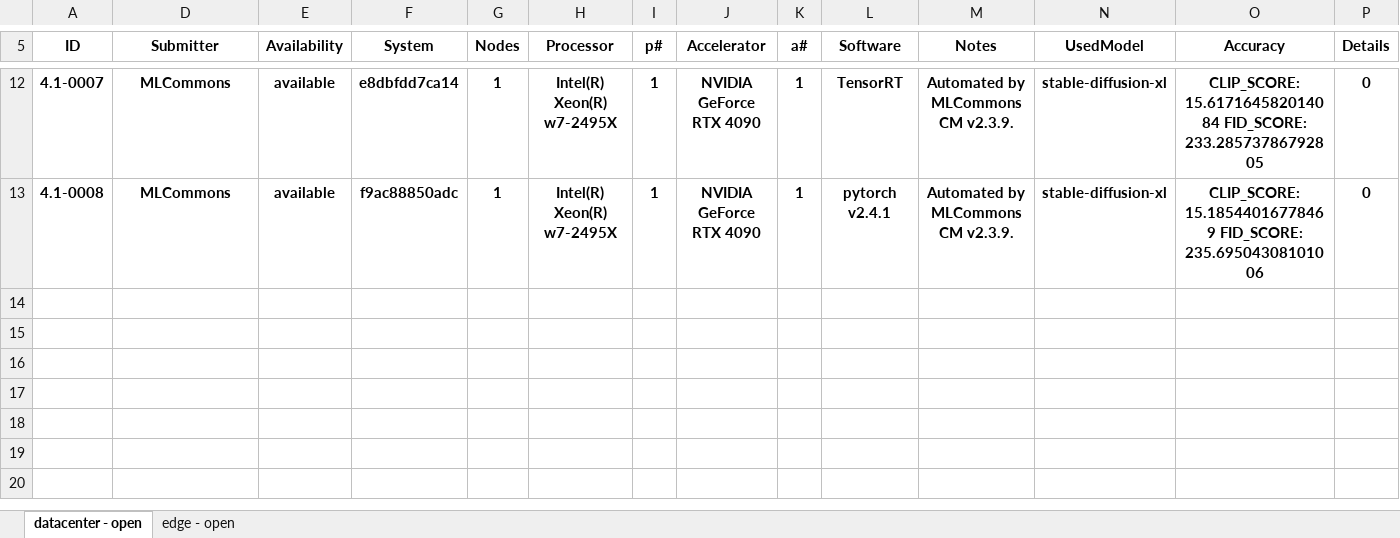
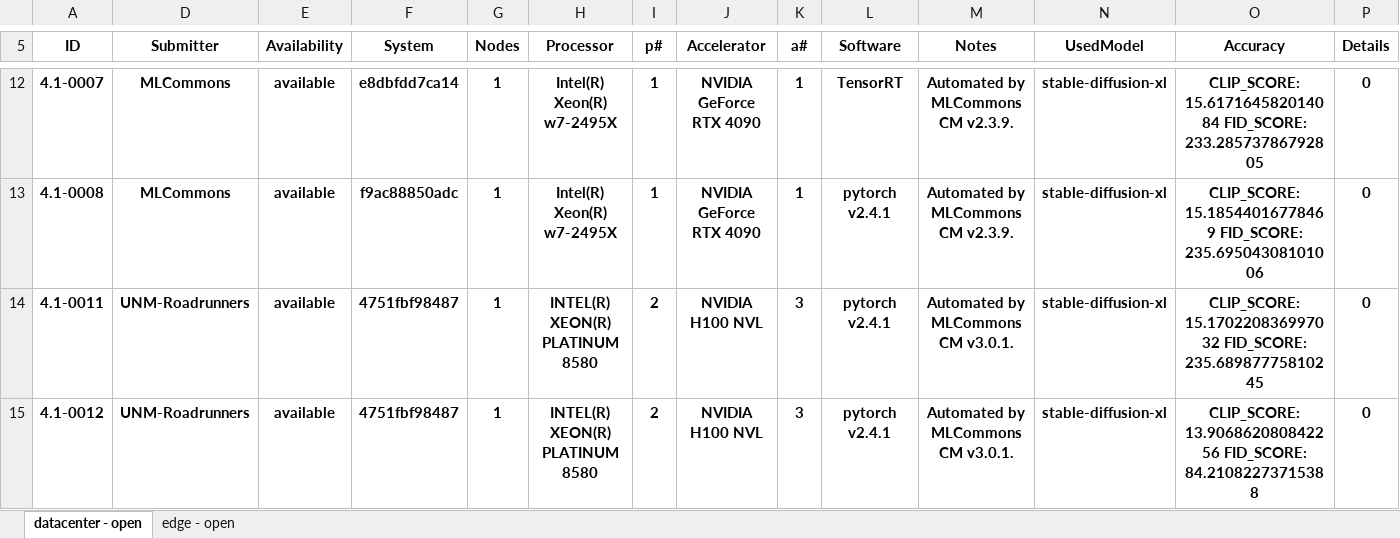
Before and after one commit to mlcommons/cm4mlperf-inference, an Excel workbook: summary.xlsx, sheet datacenter - open, drawn as a sheet; only a part is shown, gaps mark what is left out; values as stored, in another font and other column widths than the file's, no borders; conditional formats not drawn; rows hold the shown columns only; the diff names each change by its address in the sheet, - before the commit and + after, or states it on an @@ line.

Commit message:
Updated results summary

```diff
--- a/summary.xlsx (sheet datacenter - open)
+++ b/summary.xlsx (sheet datacenter - open)
+row 14: 4.1-0011 | UNM-Roadrunners | available | 4751fbf98487 | 1 | INTEL(R) XEON(R) PLATINUM 8580 | 2 | NVIDIA H100 NVL | 3 | pytorch v2.4.1 | Automated by MLCommons CM v3.0.1. | stable-diffusion-xl | CLIP_SCORE: 15.170220836997032 FID_SCORE: 235.68987775810245 | 0
+row 15: 4.1-0012 | UNM-Roadrunners | available | 4751fbf98487 | 1 | INTEL(R) XEON(R) PLATINUM 8580 | 2 | NVIDIA H100 NVL | 3 | pytorch v2.4.1 | Automated by MLCommons CM v3.0.1. | stable-diffusion-xl | CLIP_SCORE: 13.906862080842256 FID_SCORE: 84.21082273715388 | 0
```
Also changed, not shown: hidden cells, 4 other files.
